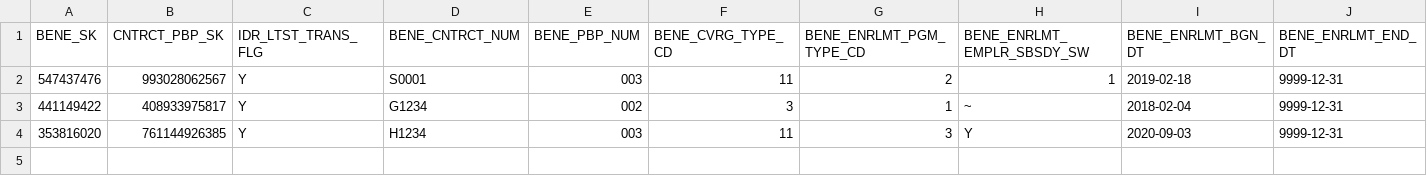
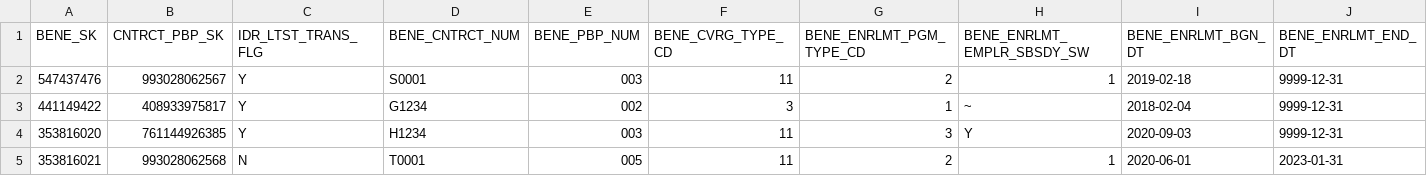
Before and after one commit to CMSgov/beneficiary-fhir-data, a CSV file: apps/bfd-pipeline-idr/test_samples1/SYNTHETIC_BENE_MAPD_ENRLMT.csv, drawn as a sheet; only a part is shown; rows hold the shown columns only; the diff names each change by its address in the sheet, - before the commit and + after, or states it on an @@ line.

```diff
--- a/apps/bfd-pipeline-idr/test_samples1/SYNTHETIC_BENE_MAPD_ENRLMT.csv
+++ b/apps/bfd-pipeline-idr/test_samples1/SYNTHETIC_BENE_MAPD_ENRLMT.csv
+row 5: 353816021 | 993028062568 | N | T0001 | 005 | 11 | 2 | 1 | 2020-06-01 | 2023-01-31
```
Also changed, not shown: apps/bfd-pipeline-idr/test_samples1/SYNTHETIC_BENE_MAPD_ENRLMT_RX.csv, 9 other files.
